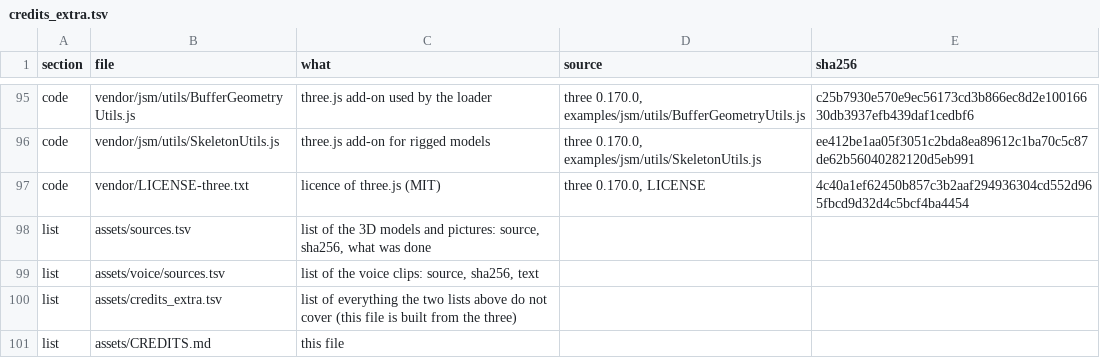
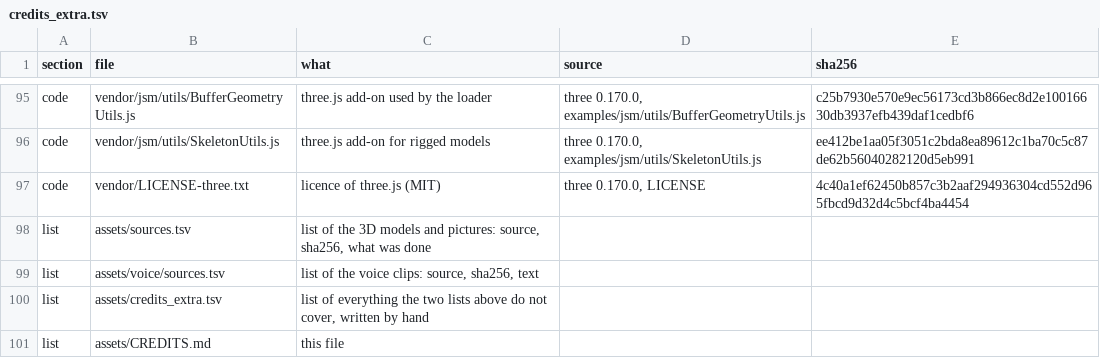
Before and after one commit to jaouibenjamin/english-trainer, a TSV file: assets/credits_extra.tsv, drawn as a sheet; only a part is shown, gaps mark what is left out.

```diff
--- a/assets/credits_extra.tsv
+++ b/assets/credits_extra.tsv
@@ -99,3 +99,3 @@ list	assets/sources.tsv	list of the 3D models and pictures: source, sha256, what
 list	assets/voice/sources.tsv	list of the voice clips: source, sha256, text		
-list	assets/credits_extra.tsv	list of everything the two lists above do not cover (this file is built from the three)		
+list	assets/credits_extra.tsv	list of everything the two lists above do not cover, written by hand		
 list	assets/CREDITS.md	this file		
```
Also changed, not shown: 5 other files.
